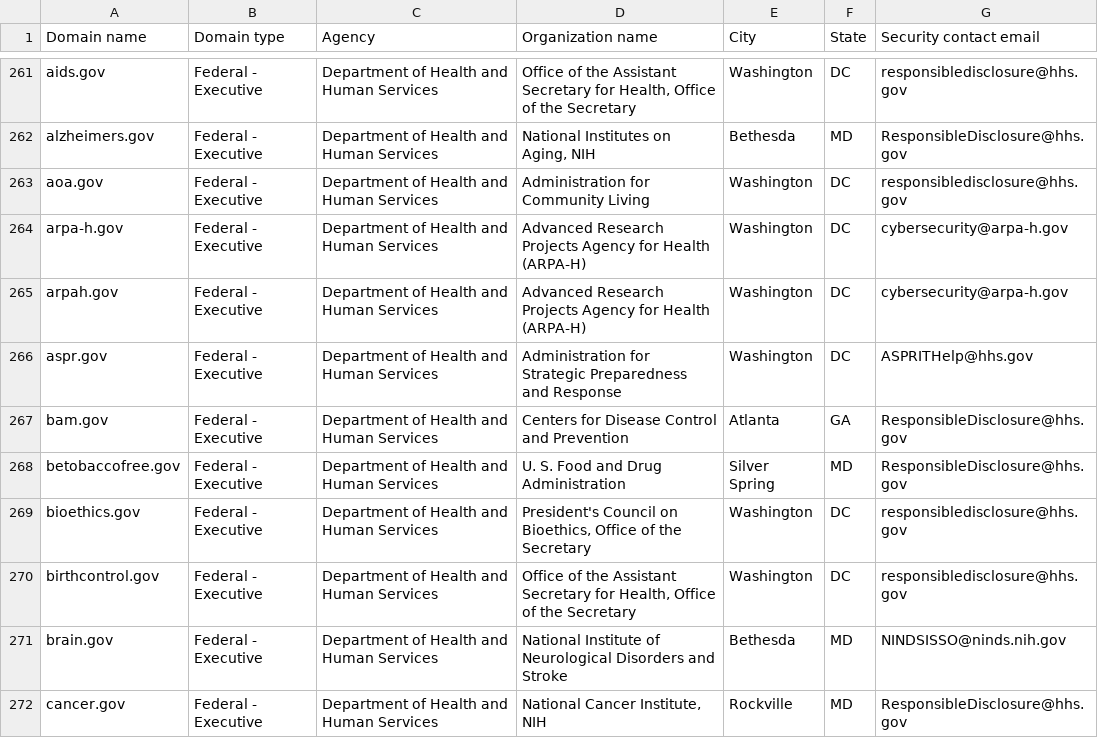
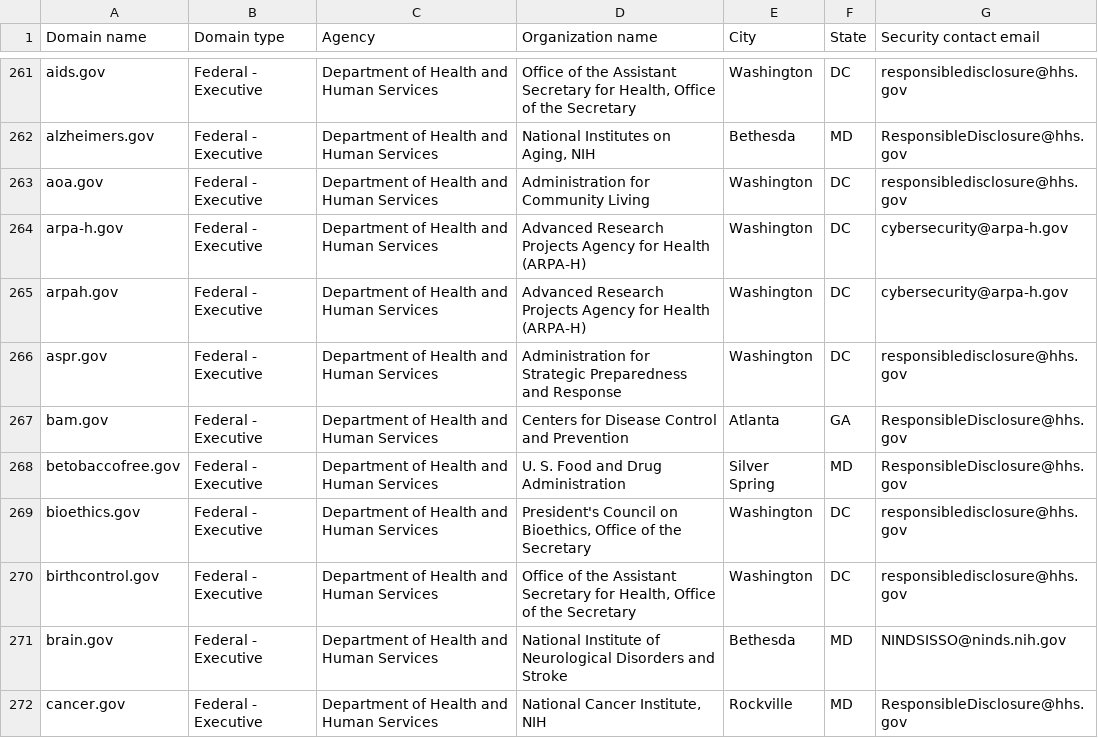
Before and after one commit to LadyPhoeynix/dotgov-data, a CSV file: current-federal.csv, drawn as a sheet; only a part is shown, gaps mark what is left out.

Commit message:
Flat: latest data (2025-06-17T06:39:25.063Z) {   "date": "2025-06-17T06:39:25.063Z",   "files": [     {       "name": "current-federal.csv",       "deltaBytes": 11,       "source": "https://manage.get.gov/api/v1/get-report/current-federal"     },     {       "name": "current-full.csv",       "deltaBytes": 1163,       "source": "https://manage.get.gov/api/v1/get-report/current-full"     }   ] }

```diff
--- a/current-federal.csv
+++ b/current-federal.csv
@@ -265,3 +265,3 @@ arpa-h.gov,Federal - Executive,Department of Health and Human Services,Advanced
 arpah.gov,Federal - Executive,Department of Health and Human Services,Advanced Research Projects Agency for Health (ARPA-H),Washington,DC,cybersecurity@arpa-h.gov
-aspr.gov,Federal - Executive,Department of Health and Human Services,Administration for Strategic Preparedness and Response,Washington,DC,ASPRITHelp@hhs.gov
+aspr.gov,Federal - Executive,Department of Health and Human Services,Administration for Strategic Preparedness and Response,Washington,DC,responsibledisclosure@hhs.gov
 bam.gov,Federal - Executive,Department of Health and Human Services,Centers for Disease Control and Prevention,Atlanta,GA,ResponsibleDisclosure@hhs.gov
```
Also changed, not shown: 1 other file.
